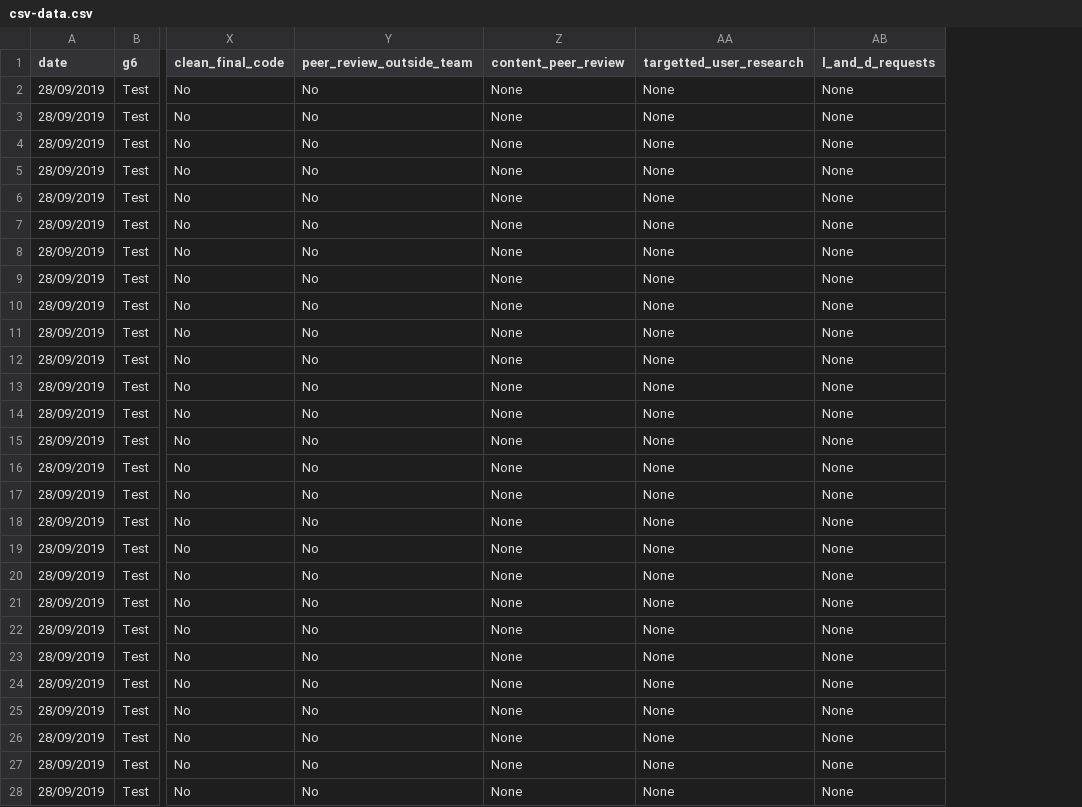
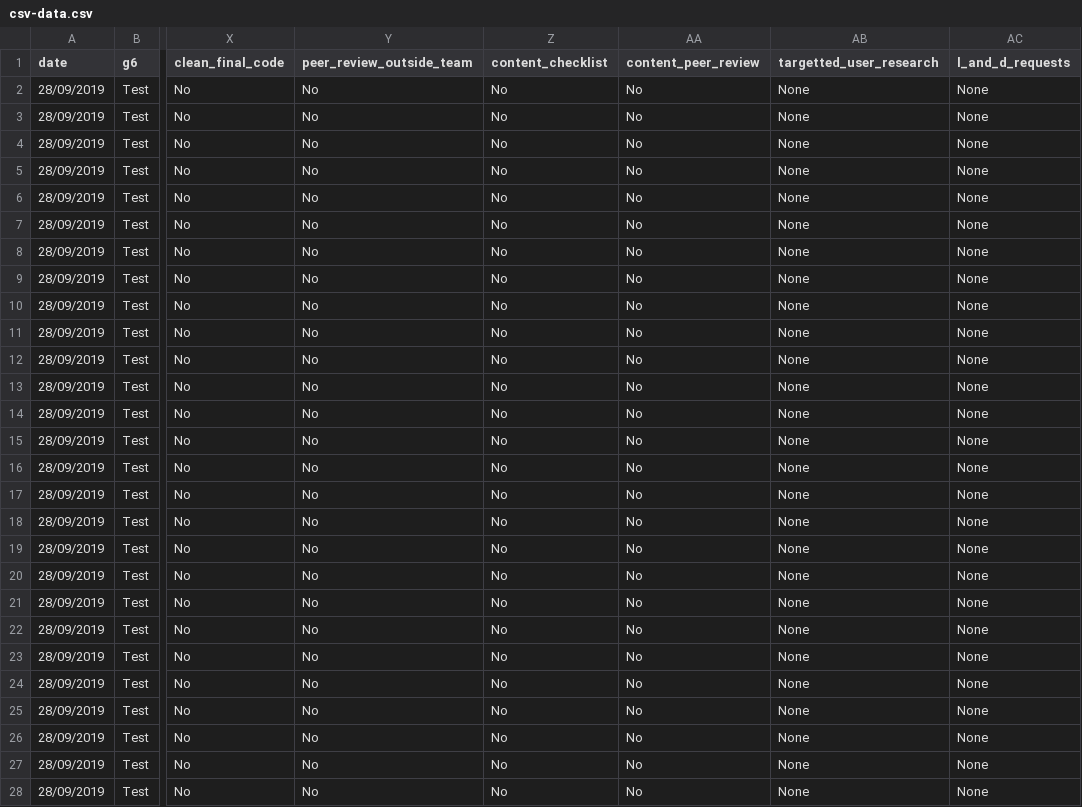
Before and after one commit to dfe-analytical-services/publication-self-assessment-copy, a CSV file: csv-data.csv, drawn as a sheet; only a part is shown, gaps mark what is left out; addresses are those after the commit; the diff covers the shown part only; the diff names each change by its address in the sheet, - before the commit and + after, or states it on an @@ line.

```diff
--- a/csv-data.csv
+++ b/csv-data.csv
+column Z (content_checklist), rows 2-28: all No
-AA2:AA28 (content_peer_review): None
+AA2:AA28 (content_peer_review): No
```
Also changed, not shown: 43 edited cells elsewhere in this file, 2 other files.
